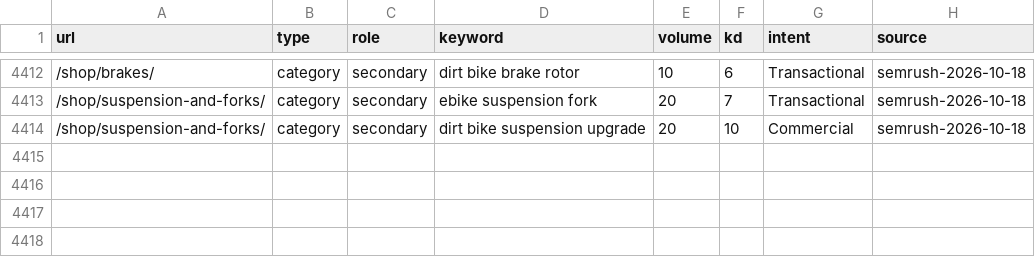
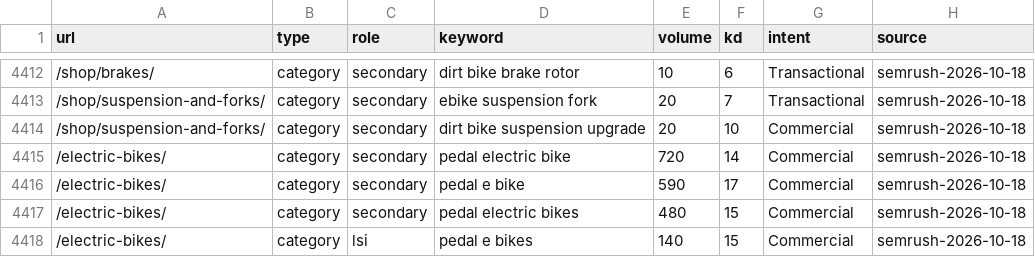
Before and after one commit to acecarts01/Torque-E---Bikes, a CSV file: docs/used-keywords.csv, drawn as a sheet; only a part is shown, gaps mark what is left out.

```diff
--- a/docs/used-keywords.csv
+++ b/docs/used-keywords.csv
@@ -4414 +4414,5 @@ url,type,role,keyword,volume,kd,intent,source
 /shop/suspension-and-forks/,category,secondary,dirt bike suspension upgrade,20,10,Commercial,semrush-2026-10-18
+/electric-bikes/,category,secondary,pedal electric bike,720,14,Commercial,semrush-2026-10-18
+/electric-bikes/,category,secondary,pedal e bike,590,17,Commercial,semrush-2026-10-18
+/electric-bikes/,category,secondary,pedal electric bikes,480,15,Commercial,semrush-2026-10-18
+/electric-bikes/,category,lsi,pedal e bikes,140,15,Commercial,semrush-2026-10-18
```
Also changed, not shown: 3 other files.
